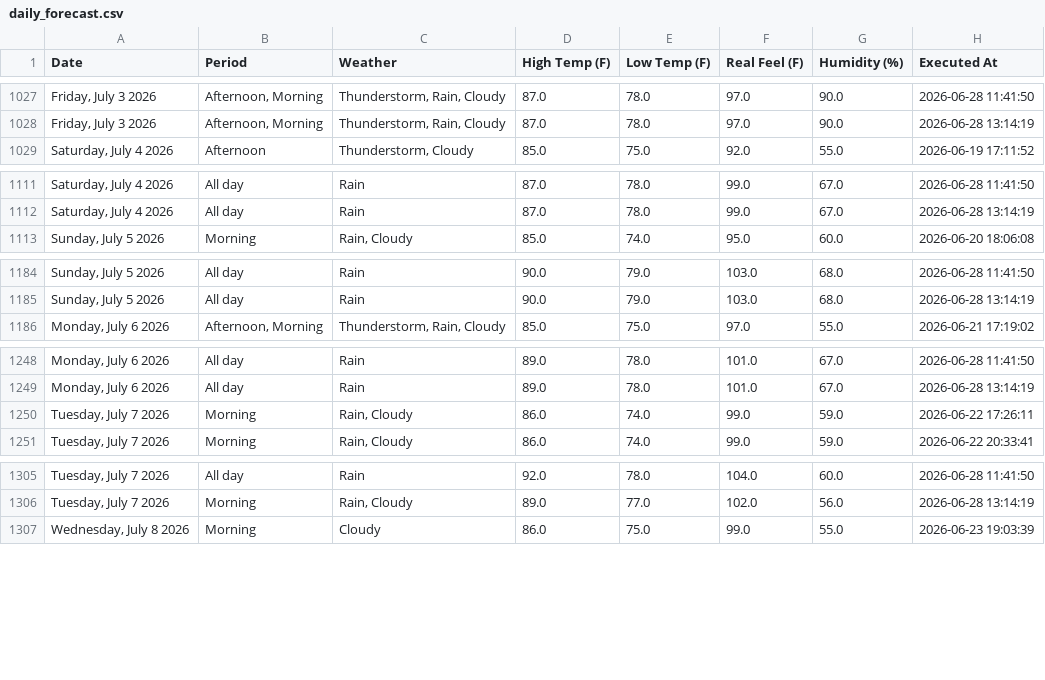
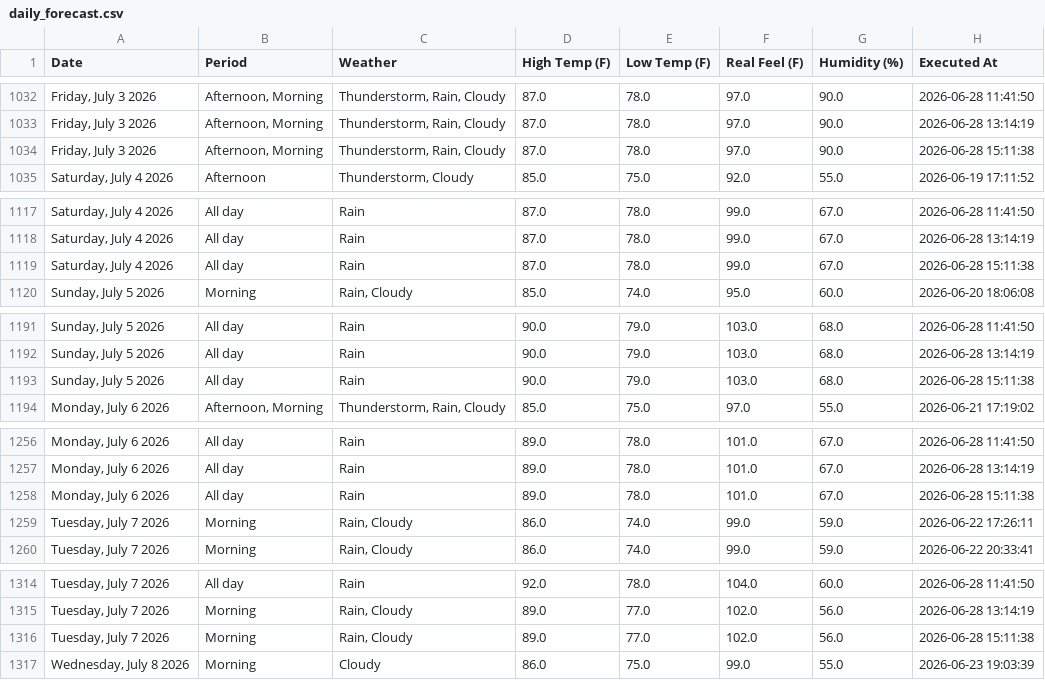
Before and after one commit to pthphien/accuweather, a CSV file: data/daily_forecast.csv, drawn as a sheet; only a part is shown, gaps mark what is left out; the diff covers the shown part only; the diff names each change by its address in the sheet, - before the commit and + after, or states it on an @@ line.

```diff
--- a/data/daily_forecast.csv
+++ b/data/daily_forecast.csv
+row 1034: Friday, July 3 2026 | Afternoon, Morning | Thunderstorm, Rain, Cloudy | 87.0 | 78.0 | 97.0 | 90.0 | 2026-06-28 15:11:38
+row 1119: Saturday, July 4 2026 | All day | Rain | 87.0 | 78.0 | 99.0 | 67.0 | 2026-06-28 15:11:38
+row 1193: Sunday, July 5 2026 | All day | Rain | 90.0 | 79.0 | 103.0 | 68.0 | 2026-06-28 15:11:38
+row 1258: Monday, July 6 2026 | All day | Rain | 89.0 | 78.0 | 101.0 | 67.0 | 2026-06-28 15:11:38
+row 1316: Tuesday, July 7 2026 | Morning | Rain, Cloudy | 89.0 | 77.0 | 102.0 | 56.0 | 2026-06-28 15:11:38
```
Also changed, not shown: 10 added rows elsewhere in this file, 3 other files.
